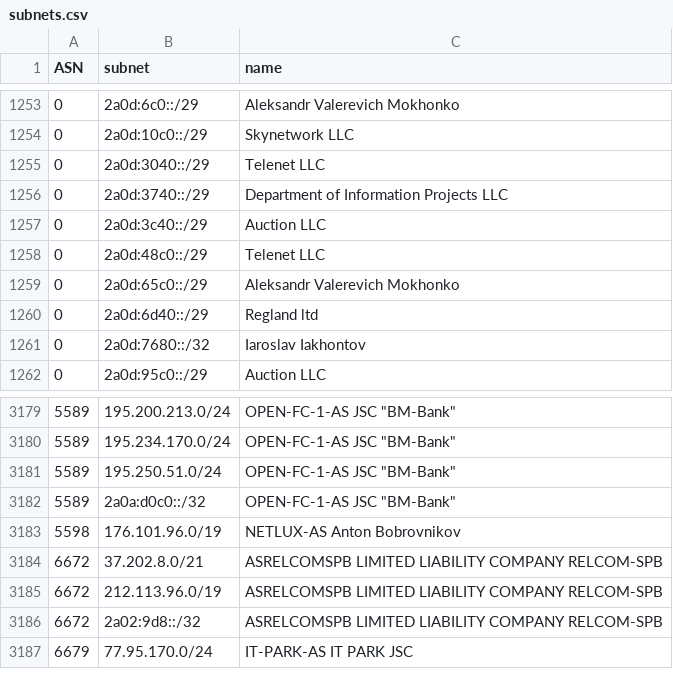
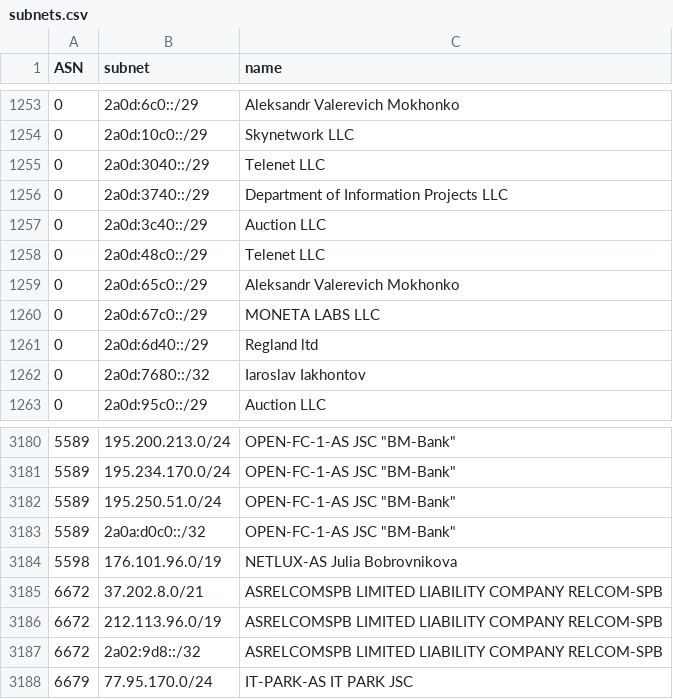
Before and after one commit to esergion/subnets-fetcher, a CSV file: countries/ru/subnets.csv, drawn as a sheet; only a part is shown, gaps mark what is left out.

```diff
--- a/countries/ru/subnets.csv
+++ b/countries/ru/subnets.csv
@@ -1259,2 +1259,3 @@ ASN,subnet,name
 0,2a0d:65c0::/29,Aleksandr Valerevich Mokhonko
+0,2a0d:67c0::/29,MONETA LABS LLC
 0,2a0d:6d40::/29,Regland ltd
@@ -3182,3 +3183,3 @@ ASN,subnet,name
 5589,2a0a:d0c0::/32,"OPEN-FC-1-AS JSC ""BM-Bank"""
-5598,176.101.96.0/19,NETLUX-AS Anton Bobrovnikov
+5598,176.101.96.0/19,NETLUX-AS Julia Bobrovnikova
 6672,37.202.8.0/21,ASRELCOMSPB LIMITED LIABILITY COMPANY RELCOM-SPB
```
Also changed, not shown: 1 other file.
